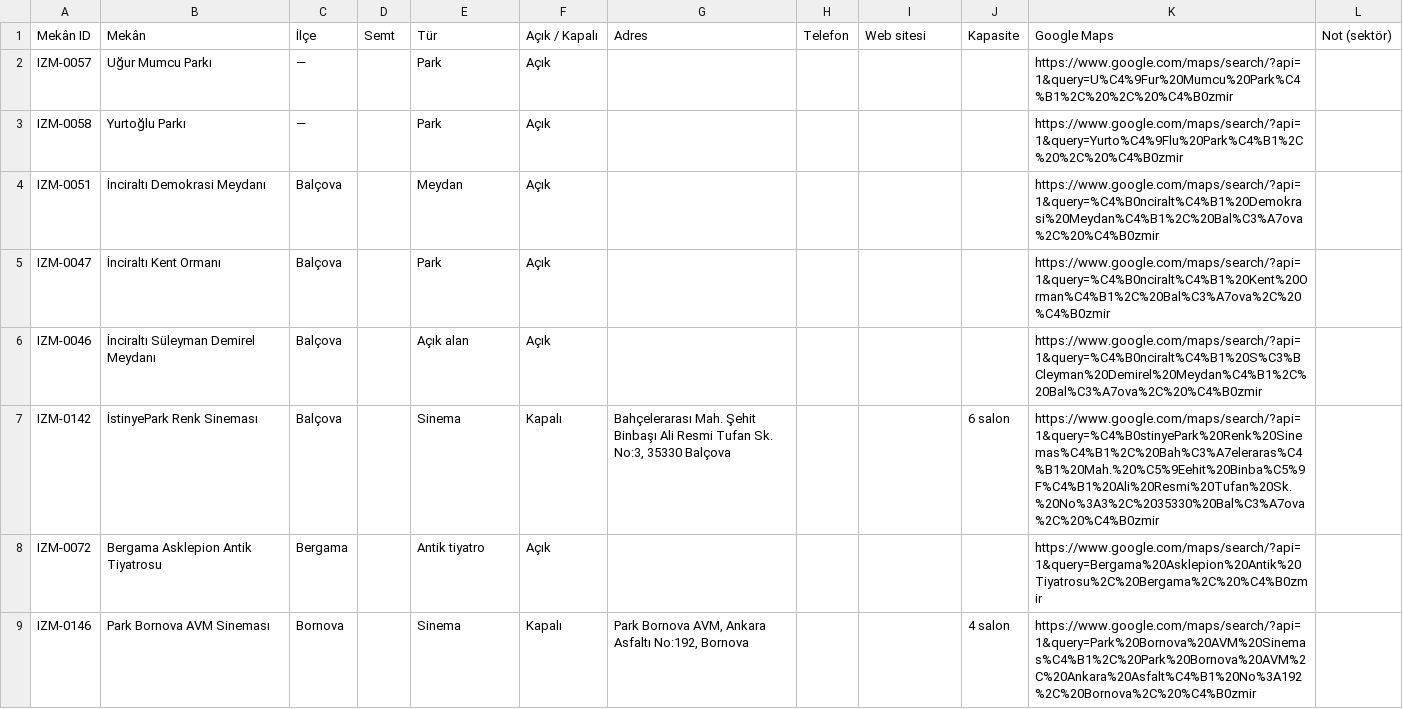
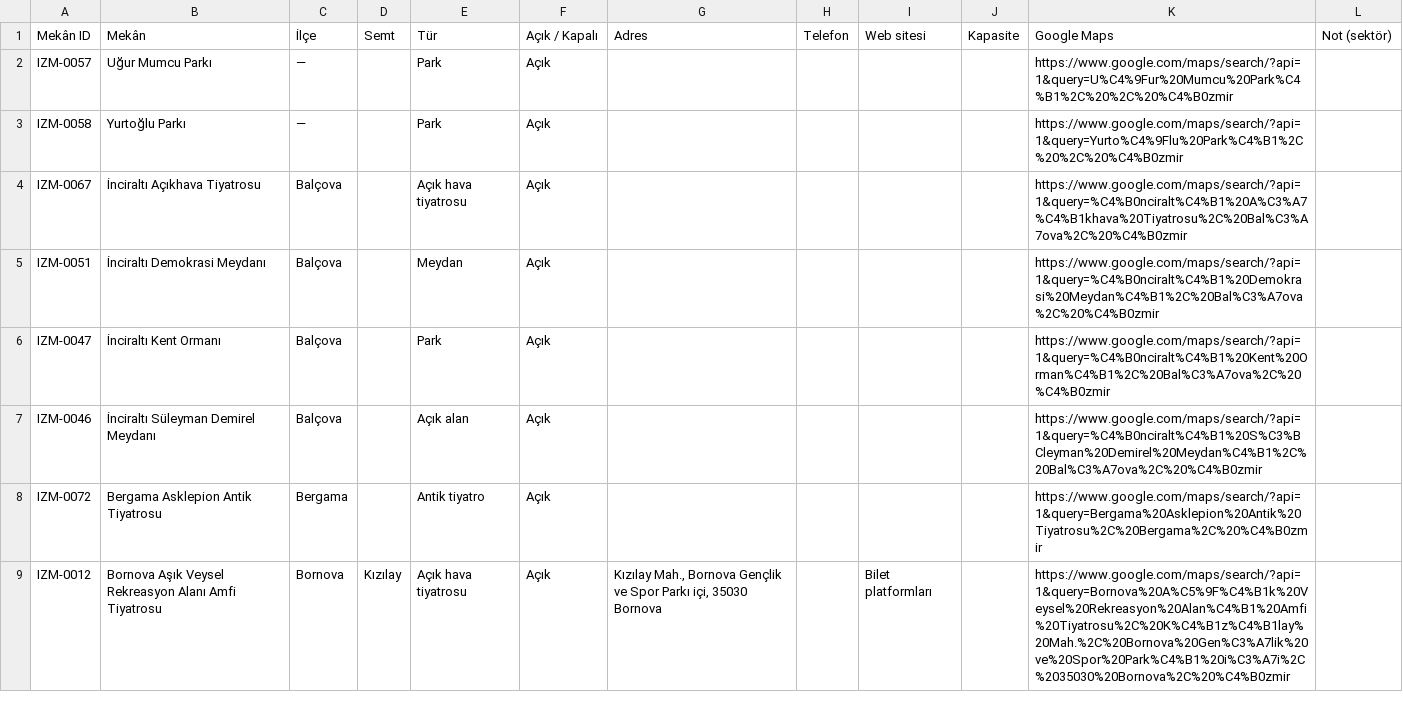
Before and after one commit to kemalozen71-urla/cumbus-veri, a CSV file: sektorler/acik_alanlar.csv, drawn as a sheet; only a part is shown; the diff covers the shown part only.

```diff
--- a/sektorler/acik_alanlar.csv
+++ b/sektorler/acik_alanlar.csv
@@ -3,2 +3,3 @@ IZM-0057,Uğur Mumcu Parkı,—,,Park,Açık,,,,,https://www.google.com/maps/sea
 IZM-0058,Yurtoğlu Parkı,—,,Park,Açık,,,,,https://www.google.com/maps/search/?api=1&query=Yurto%C4%9Flu%20Park%C4%B1%2C%20%2C%20%C4%B0zmir,
+IZM-0067,İnciraltı Açıkhava Tiyatrosu,Balçova,,Açık hava tiyatrosu,Açık,,,,,https://www.google.com/maps/search/?api=1&query=%C4%B0nciralt%C4%B1%20A%C3%A7%C4%B1khava%20Tiyatrosu%2C%20Bal%C3%A7ova%2C%20%C4%B0zmir,
 IZM-0051,İnciraltı Demokrasi Meydanı,Balçova,,Meydan,Açık,,,,,https://www.google.com/maps/search/?api=1&query=%C4%B0nciralt%C4%B1%20Demokrasi%20Meydan%C4%B1%2C%20Bal%C3%A7ova%2C%20%C4%B0zmir,
@@ -6,4 +7,3 @@ IZM-0047,İnciraltı Kent Ormanı,Balçova,,Park,Açık,,,,,https://www.google.c
 IZM-0046,İnciraltı Süleyman Demirel Meydanı,Balçova,,Açık alan,Açık,,,,,https://www.google.com/maps/search/?api=1&query=%C4%B0nciralt%C4%B1%20S%C3%BCleyman%20Demirel%20Meydan%C4%B1%2C%20Bal%C3%A7ova%2C%20%C4%B0zmir,
-IZM-0142,İstinyePark Renk Sineması,Balçova,,Sinema,Kapalı,"Bahçelerarası Mah. Şehit Binbaşı Ali Resmi Tufan Sk. No:3, 35330 Balçova",,,6 salon,https://www.google.com/maps/search/?api=1&query=%C4%B0stinyePark%20Renk%20Sinemas%C4%B1%2C%20Bah%C3%A7eleraras%C4%B1%20Mah.%20%C5%9Eehit%20Binba%C5%9F%C4%B1%20Ali%20Resmi%20Tufan%20Sk.%20No%3A3%2C%2035330%20Bal%C3%A7ova%2C%20%C4%B0zmir,
 IZM-0072,Bergama Asklepion Antik Tiyatrosu,Bergama,,Antik tiyatro,Açık,,,,,https://www.google.com/maps/search/?api=1&query=Bergama%20Asklepion%20Antik%20Tiyatrosu%2C%20Bergama%2C%20%C4%B0zmir,
-IZM-0146,Park Bornova AVM Sineması,Bornova,,Sinema,Kapalı,"Park Bornova AVM, Ankara Asfaltı No:192, Bornova",,,4 salon,https://www.google.com/maps/search/?api=1&query=Park%20Bornova%20AVM%20Sinemas%C4%B1%2C%20Park%20Bornova%20AVM%2C%20Ankara%20Asfalt%C4%B1%20No%3A192%2C%20Bornova%2C%20%C4%B0zmir,
+IZM-0012,Bornova Aşık Veysel Rekreasyon Alanı Amfi Tiyatrosu,Bornova,Kızılay,Açık hava tiyatrosu,Açık,"Kızılay Mah., Bornova Gençlik ve Spor Parkı içi, 35030 Bornova",,Bilet platformları,,https://www.google.com/maps/search/?api=1&query=Bornova%20A%C5%9F%C4%B1k%20Veysel%20Rekreasyon%20Alan%C4%B1%20Amfi%20Tiyatrosu%2C%20K%C4%B1z%C4%B1lay%20Mah.%2C%20Bornova%20Gen%C3%A7lik%20ve%20Spor%20Park%C4%B1%20i%C3%A7i%2C%2035030%20Bornova%2C%20%C4%B0zmir,
```
Also changed, not shown: 4 added rows and 7 removed rows elsewhere in this file, 1 other file.
